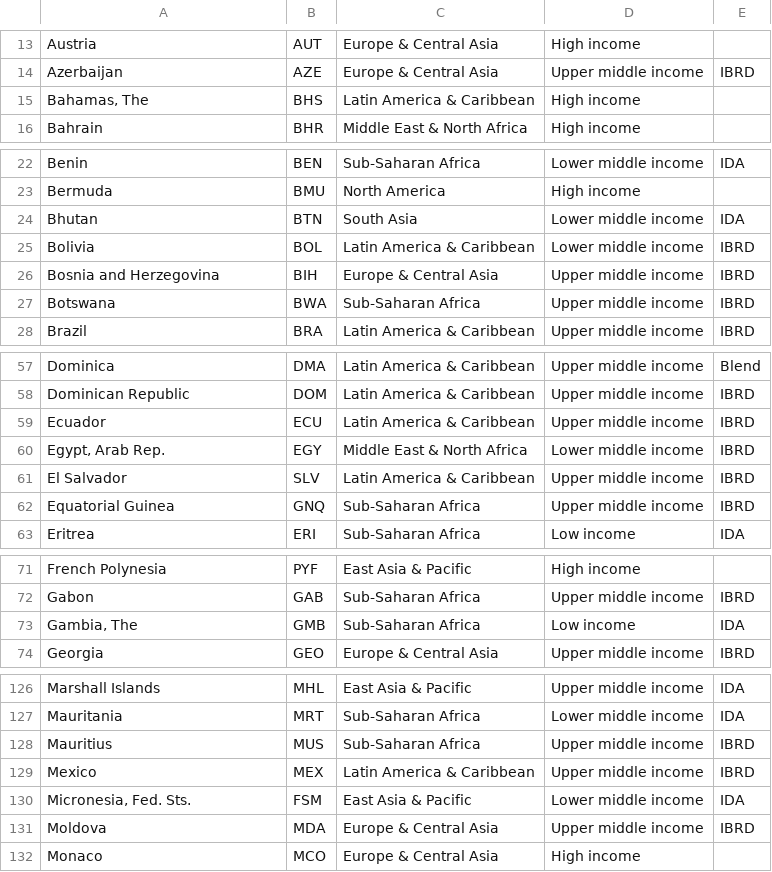
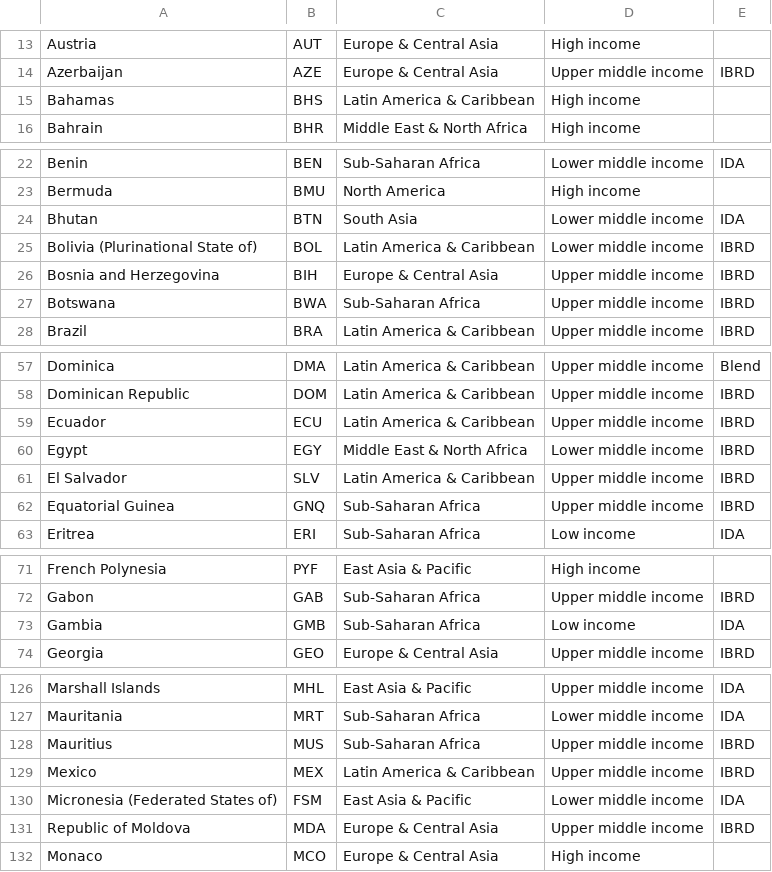
Before and after one commit to NK221088/ProjectInStatisticalEvaluationOfAI, a CSV file: income.csv, drawn as a sheet; only a part is shown, gaps mark what is left out; the diff covers the shown part only.

```diff
--- a/income.csv
+++ b/income.csv
@@ -14,3 +14,3 @@ Austria;AUT;Europe & Central Asia;High income;
 Azerbaijan;AZE;Europe & Central Asia;Upper middle income;IBRD
-Bahamas, The;BHS;Latin America & Caribbean;High income;
+Bahamas;BHS;Latin America & Caribbean;High income;
 Bahrain;BHR;Middle East & North Africa;High income;
@@ -24,3 +24,3 @@ Bermuda;BMU;North America;High income;
 Bhutan;BTN;South Asia;Lower middle income;IDA
-Bolivia;BOL;Latin America & Caribbean;Lower middle income;IBRD
+Bolivia (Plurinational State of);BOL;Latin America & Caribbean;Lower middle income;IBRD
 Bosnia and Herzegovina;BIH;Europe & Central Asia;Upper middle income;IBRD
@@ -59,3 +59,3 @@ Dominican Republic;DOM;Latin America & Caribbean;Upper middle income;IBRD
 Ecuador;ECU;Latin America & Caribbean;Upper middle income;IBRD
-Egypt, Arab Rep.;EGY;Middle East & North Africa;Lower middle income;IBRD
+Egypt;EGY;Middle East & North Africa;Lower middle income;IBRD
 El Salvador;SLV;Latin America & Caribbean;Upper middle income;IBRD
@@ -72,3 +72,3 @@ French Polynesia;PYF;East Asia & Pacific;High income;
 Gabon;GAB;Sub-Saharan Africa;Upper middle income;IBRD
-Gambia, The;GMB;Sub-Saharan Africa;Low income;IDA
+Gambia;GMB;Sub-Saharan Africa;Low income;IDA
 Georgia;GEO;Europe & Central Asia;Upper middle income;IBRD
@@ -129,4 +129,4 @@ Mauritius;MUS;Sub-Saharan Africa;Upper middle income;IBRD
 Mexico;MEX;Latin America & Caribbean;Upper middle income;IBRD
-Micronesia, Fed. Sts.;FSM;East Asia & Pacific;Lower middle income;IDA
-Moldova;MDA;Europe & Central Asia;Upper middle income;IBRD
+Micronesia (Federated States of);FSM;East Asia & Pacific;Lower middle income;IDA
+Republic of Moldova;MDA;Europe & Central Asia;Upper middle income;IBRD
 Monaco;MCO;Europe & Central Asia;High income;
```
Also changed, not shown: 18 edited cells elsewhere in this file, 1 other file.
